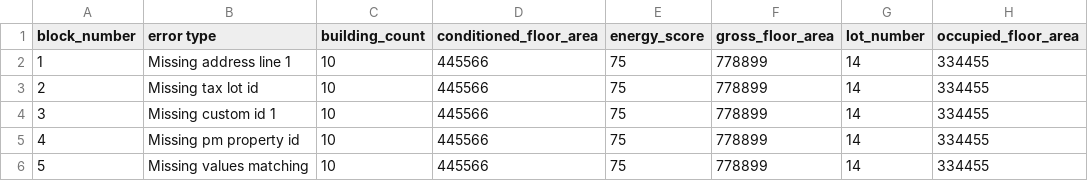
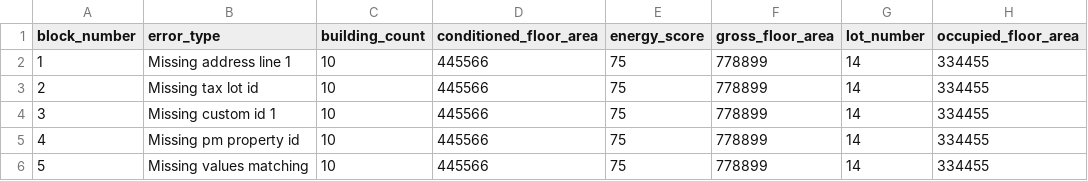
Before and after one commit to SEED-platform/seed, a CSV file: seed/cleansing/test_data/data-cleansing-sample.csv, drawn as a sheet; only a part is shown; the diff names each change by its address in the sheet, - before the commit and + after, or states it on an @@ line.

```diff
--- a/seed/cleansing/test_data/data-cleansing-sample.csv
+++ b/seed/cleansing/test_data/data-cleansing-sample.csv
-B1: error type
+B1: error_type
```
Also changed, not shown: seed/cleansing/test_data/portfolio-manager-sample-with-errors.csv, 17 other files.
